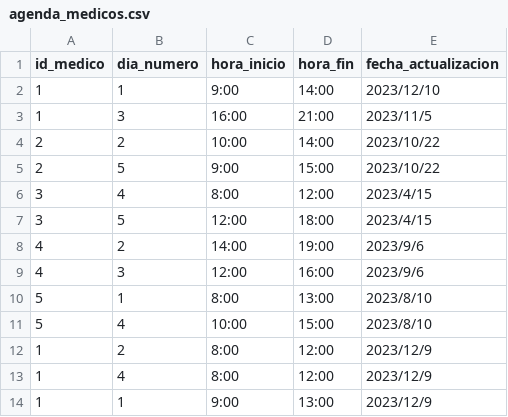
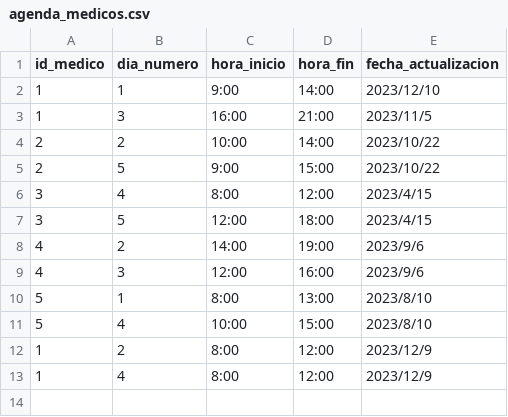
Before and after one commit to daniel-donofrio/TurnosMedicos, a CSV file: modelos/agenda_medicos.csv, drawn as a sheet; the diff names each change by its address in the sheet, - before the commit and + after, or states it on an @@ line.

Commit message:
correccion en agenda_medicos

```diff
--- a/modelos/agenda_medicos.csv
+++ b/modelos/agenda_medicos.csv
-row 14: 1 | 1 | 9:00 | 13:00 | 2023/12/9
```
